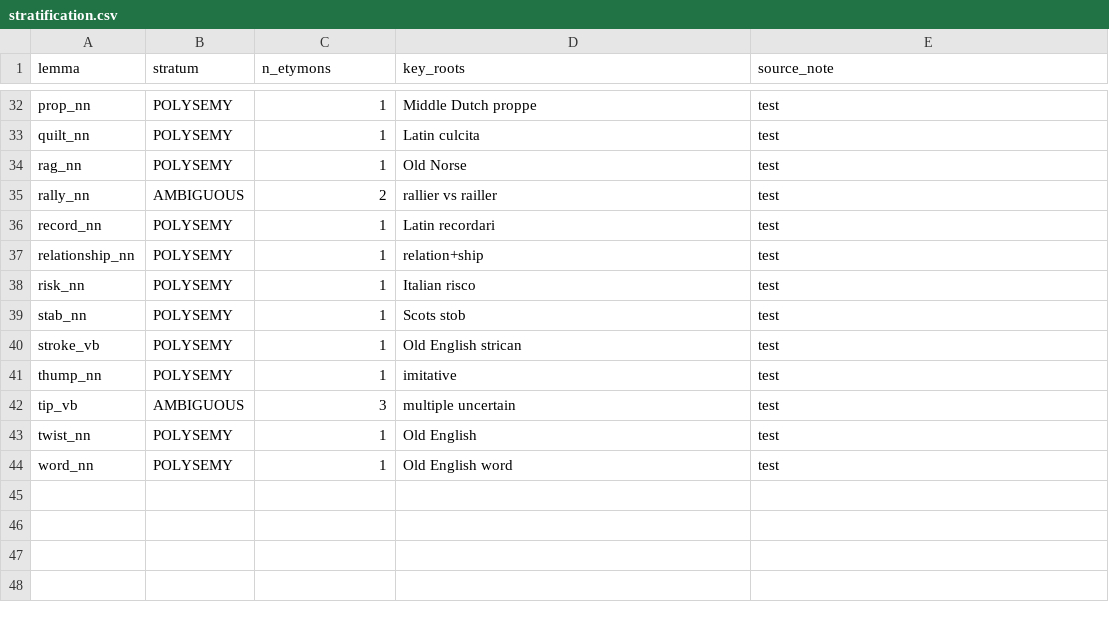
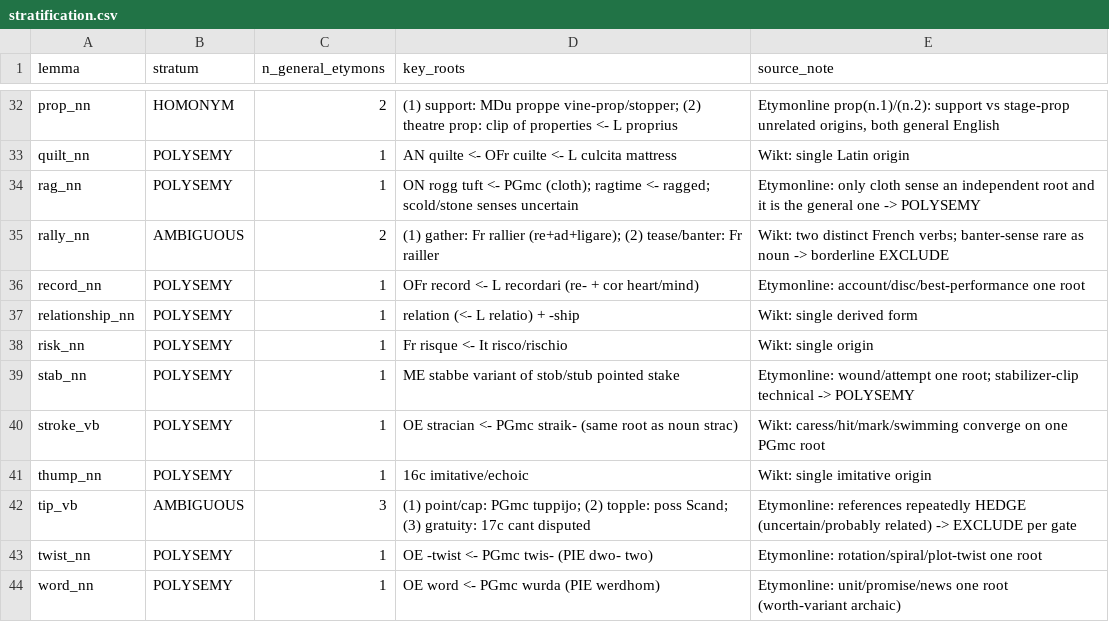
Before and after one commit to tkgally/ai-semantics, a CSV file: experiments/runs/2026-05-30-lexical-polysemy-homonymy-v2/stratification.csv, drawn as a sheet; only a part is shown, gaps mark what is left out; the diff covers the shown part only; the diff names each change by its address in the sheet, - before the commit and + after, or states it on an @@ line.

```diff
--- a/experiments/runs/2026-05-30-lexical-polysemy-homonymy-v2/stratification.csv
+++ b/experiments/runs/2026-05-30-lexical-polysemy-homonymy-v2/stratification.csv
-C1: n_etymons
+C1: n_general_etymons
-B32 (stratum): POLYSEMY
+B32 (stratum): HOMONYM
-C32 (n_general_etymons): 1
+C32 (n_general_etymons): 2
-D32 (key_roots): Middle Dutch proppe
+D32 (key_roots): (1) support: MDu proppe vine-prop/stopper; (2) theatre prop: clip of properties <- L proprius
-E32 (source_note): test
+E32 (source_note): Etymonline prop(n.1)/(n.2): support vs stage-prop unrelated origins, both general English
-D33 (key_roots): Latin culcita
+D33 (key_roots): AN quilte <- OFr cuilte <- L culcita mattress
-E33 (source_note): test
+E33 (source_note): Wikt: single Latin origin
-D34 (key_roots): Old Norse
+D34 (key_roots): ON rogg tuft <- PGmc (cloth); ragtime <- ragged; scold/stone senses uncertain
-E34 (source_note): test
+E34 (source_note): Etymonline: only cloth sense an independent root and it is the general one -> POLYSEMY
-D35 (key_roots): rallier vs railler
+D35 (key_roots): (1) gather: Fr rallier (re+ad+ligare); (2) tease/banter: Fr railler
-E35 (source_note): test
+E35 (source_note): Wikt: two distinct French verbs; banter-sense rare as noun -> borderline EXCLUDE
-D36 (key_roots): Latin recordari
+D36 (key_roots): OFr record <- L recordari (re- + cor heart/mind)
-E36 (source_note): test
+E36 (source_note): Etymonline: account/disc/best-performance one root
-D37 (key_roots): relation+ship
+D37 (key_roots): relation (<- L relatio) + -ship
-E37 (source_note): test
+E37 (source_note): Wikt: single derived form
-D38 (key_roots): Italian risco
+D38 (key_roots): Fr risque <- It risco/rischio
-E38 (source_note): test
+E38 (source_note): Wikt: single origin
-D39 (key_roots): Scots stob
+D39 (key_roots): ME stabbe variant of stob/stub pointed stake
-E39 (source_note): test
+E39 (source_note): Etymonline: wound/attempt one root; stabilizer-clip technical -> POLYSEMY
-D40 (key_roots): Old English strican
+D40 (key_roots): OE stracian <- PGmc straik- (same root as noun strac)
-E40 (source_note): test
+E40 (source_note): Wikt: caress/hit/mark/swimming converge on one PGmc root
-D41 (key_roots): imitative
+D41 (key_roots): 16c imitative/echoic
-E41 (source_note): test
+E41 (source_note): Wikt: single imitative origin
-D42 (key_roots): multiple uncertain
+D42 (key_roots): (1) point/cap: PGmc tuppijo; (2) topple: poss Scand; (3) gratuity: 17c cant disputed
-E42 (source_note): test
+E42 (source_note): Etymonline: references repeatedly HEDGE (uncertain/probably related) -> EXCLUDE per gate
-D43 (key_roots): Old English
+D43 (key_roots): OE -twist <- PGmc twis- (PIE dwo- two)
-E43 (source_note): test
+E43 (source_note): Etymonline: rotation/spiral/plot-twist one root
-D44 (key_roots): Old English word
+D44 (key_roots): OE word <- PGmc wurda (PIE werdhom)
-E44 (source_note): test
+E44 (source_note): Etymonline: unit/promise/news one root (worth-variant archaic)
```
Also changed, not shown: 62 edited cells elsewhere in this file, 7 other files.
